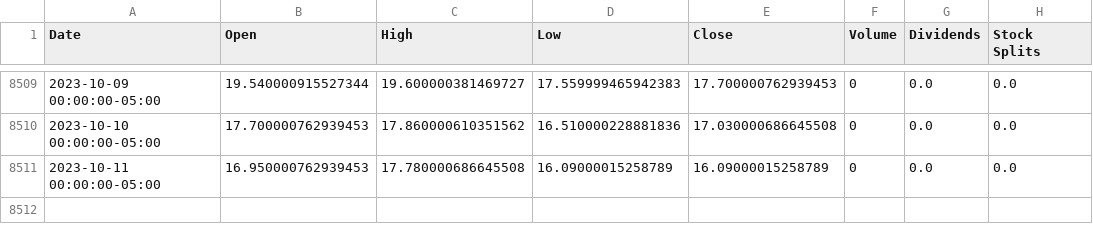
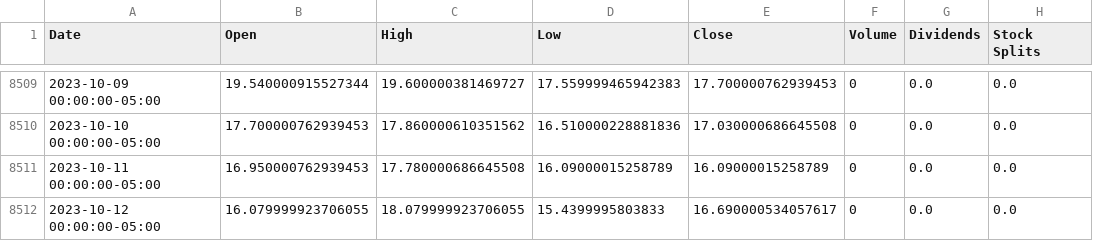
Before and after one commit to garrettspooner/Econ-Sanctions, a CSV file: data/ticker_VIX.csv, drawn as a sheet; only a part is shown, gaps mark what is left out.

```diff
--- a/data/ticker_VIX.csv
+++ b/data/ticker_VIX.csv
@@ -8511 +8511,2 @@ Date,Open,High,Low,Close,Volume,Dividends,Stock Splits
 2023-10-11 00:00:00-05:00,16.950000762939453,17.780000686645508,16.09000015258789,16.09000015258789,0,0.0,0.0
+2023-10-12 00:00:00-05:00,16.079999923706055,18.079999923706055,15.4399995803833,16.690000534057617,0,0.0,0.0
```
Also changed, not shown: data/ticker_BUK100P.csv, data/ticker_GDAXI.csv, 27 other files.
